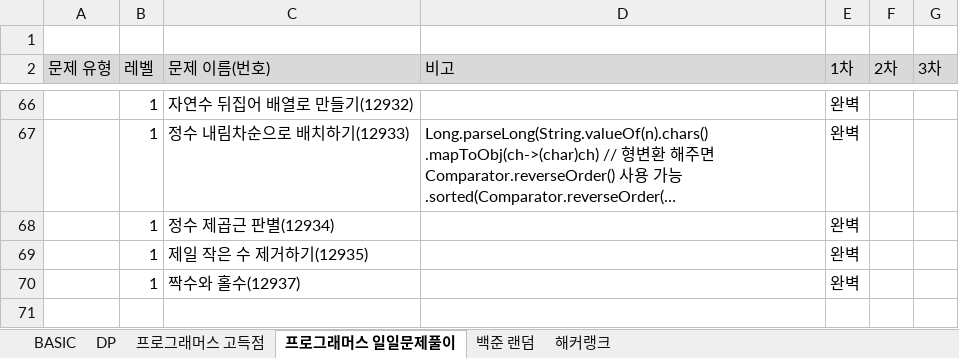
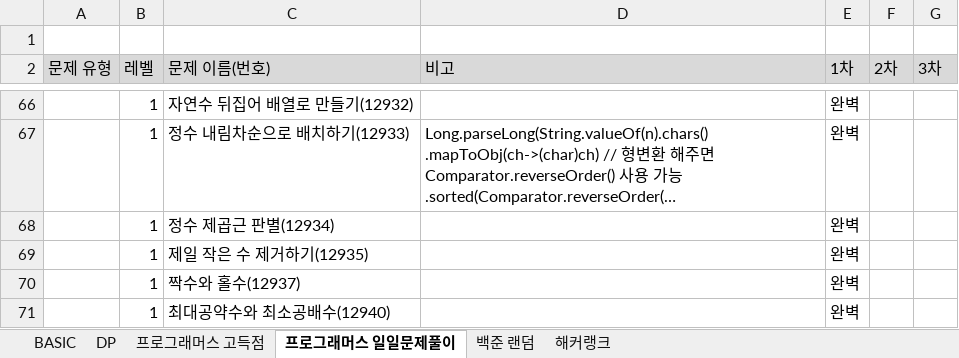
Before and after one commit to SeongJinSong/Algorithm, an Excel workbook: doc/알고리즘 문제 목록.xlsx, sheet 프로그래머스 일일문제풀이, drawn as a sheet; only a part is shown, gaps mark what is left out; long unchanged cells end in …; values as stored, in another font and other column widths than the file's, no borders; charts and pictures not drawn; the diff names each change by its address in the sheet, - before the commit and + after, or states it on an @@ line.

```diff
--- a/doc/알고리즘 문제 목록.xlsx (sheet 프로그래머스 일일문제풀이)
+++ b/doc/알고리즘 문제 목록.xlsx (sheet 프로그래머스 일일문제풀이)
+row 71:  | 1 | 최대공약수와 최소공배수(12940) |  | 완벽
```
Also changed, not shown: 1 other file.
